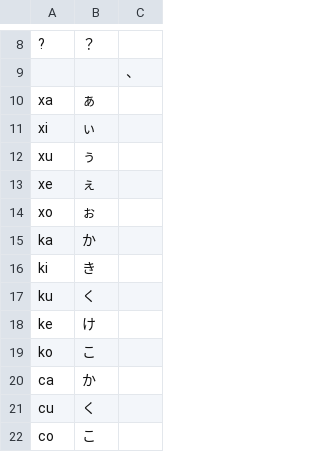
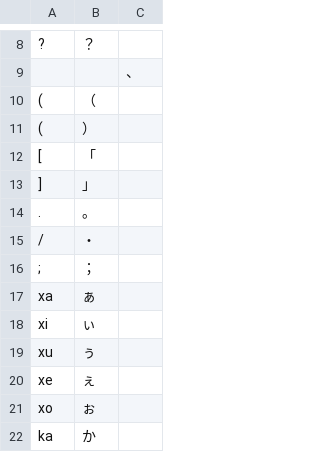
Before and after one commit to Kamesuta/Sushida, a CSV file: src/main/resources/romaji.csv, drawn as a sheet; only a part is shown, gaps mark what is left out; the shorter side is filled out with more unchanged rows; the diff names each change by its address in the sheet, - before the commit and + after, or states it on an @@ line.

```diff
--- a/src/main/resources/romaji.csv
+++ b/src/main/resources/romaji.csv
+row 10: ( | （
+row 11: ( | ）
+row 12: [ | 「
+row 13: ] | 」
+row 14: . | 。
+row 15: / | ・
+row 16: ; | ；
```
Also changed, not shown: 9 other files.
